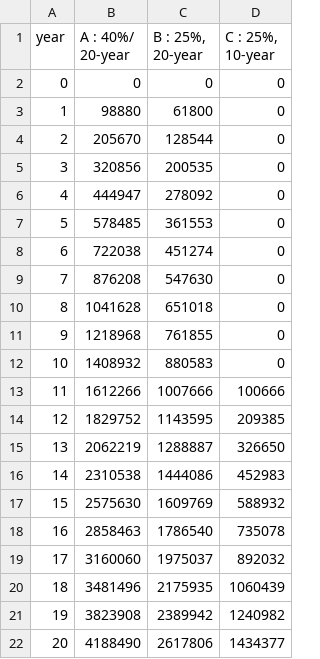
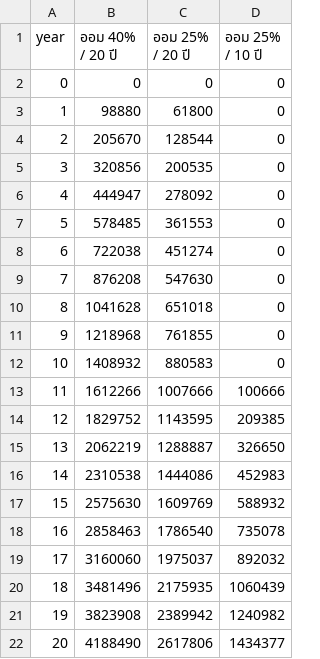
Before and after one commit to chansak79/DV, a TSV file: DV-Save2.tsv, drawn as a sheet.

Commit message:
restore dsm

```diff
--- a/DV-Save2.tsv
+++ b/DV-Save2.tsv
@@ -1,2 +1,2 @@
-year	A : 40%/ 20-year	B : 25%, 20-year	C : 25%, 10-year
+year	ออม 40% / 20 ปี	ออม 25% / 20 ปี	ออม 25% / 10 ปี
 0	0	0	0
```
